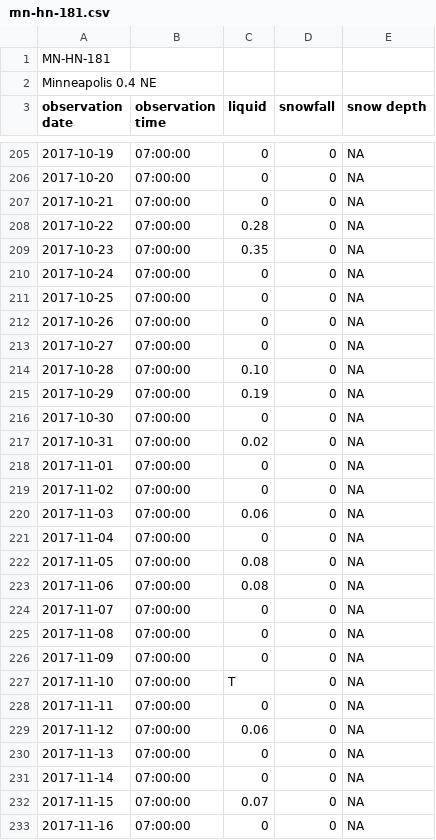
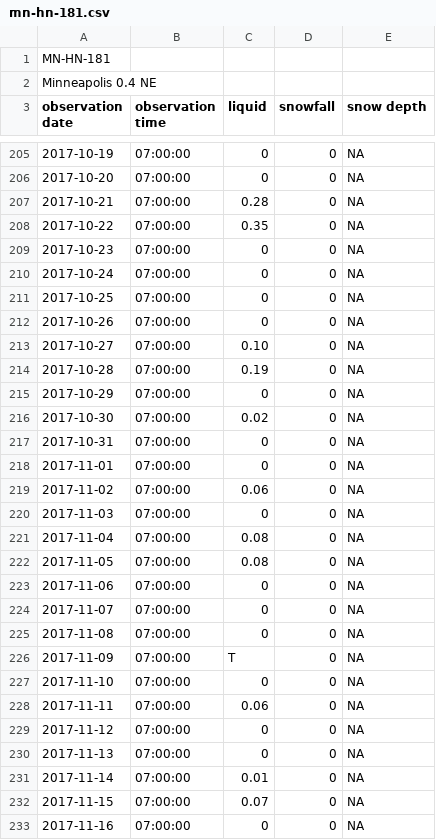
Before and after one commit to bsmoliak/cocorahs, a CSV file: data/mn-hn-181.csv, drawn as a sheet; only a part is shown, gaps mark what is left out; the diff covers the shown part only.

```diff
--- a/data/mn-hn-181.csv
+++ b/data/mn-hn-181.csv
@@ -206,5 +206,5 @@ observation date, observation time, liquid, snowfall, snow depth
 2017-10-20, 07:00:00, 0, 0, NA
-2017-10-21, 07:00:00, 0, 0, NA
-2017-10-22, 07:00:00, 0.28, 0, NA
-2017-10-23, 07:00:00, 0.35, 0, NA
+2017-10-21, 07:00:00, 0.28, 0, NA
+2017-10-22, 07:00:00, 0.35, 0, NA
+2017-10-23, 07:00:00, 0, 0, NA
 2017-10-24, 07:00:00, 0, 0, NA
@@ -212,21 +212,21 @@ observation date, observation time, liquid, snowfall, snow depth
 2017-10-26, 07:00:00, 0, 0, NA
-2017-10-27, 07:00:00, 0, 0, NA
-2017-10-28, 07:00:00, 0.10, 0, NA
-2017-10-29, 07:00:00, 0.19, 0, NA
-2017-10-30, 07:00:00, 0, 0, NA
-2017-10-31, 07:00:00, 0.02, 0, NA
+2017-10-27, 07:00:00, 0.10, 0, NA
+2017-10-28, 07:00:00, 0.19, 0, NA
+2017-10-29, 07:00:00, 0, 0, NA
+2017-10-30, 07:00:00, 0.02, 0, NA
+2017-10-31, 07:00:00, 0, 0, NA
 2017-11-01, 07:00:00, 0, 0, NA
-2017-11-02, 07:00:00, 0, 0, NA
-2017-11-03, 07:00:00, 0.06, 0, NA
-2017-11-04, 07:00:00, 0, 0, NA
+2017-11-02, 07:00:00, 0.06, 0, NA
+2017-11-03, 07:00:00, 0, 0, NA
+2017-11-04, 07:00:00, 0.08, 0, NA
 2017-11-05, 07:00:00, 0.08, 0, NA
-2017-11-06, 07:00:00, 0.08, 0, NA
+2017-11-06, 07:00:00, 0, 0, NA
 2017-11-07, 07:00:00, 0, 0, NA
 2017-11-08, 07:00:00, 0, 0, NA
-2017-11-09, 07:00:00, 0, 0, NA
-2017-11-10, 07:00:00, T, 0, NA
-2017-11-11, 07:00:00, 0, 0, NA
-2017-11-12, 07:00:00, 0.06, 0, NA
+2017-11-09, 07:00:00, T, 0, NA
+2017-11-10, 07:00:00, 0, 0, NA
+2017-11-11, 07:00:00, 0.06, 0, NA
+2017-11-12, 07:00:00, 0, 0, NA
 2017-11-13, 07:00:00, 0, 0, NA
-2017-11-14, 07:00:00, 0, 0, NA
+2017-11-14, 07:00:00, 0.01, 0, NA
 2017-11-15, 07:00:00, 0.07, 0, NA
```
Also changed, not shown: 30 edited cells elsewhere in this file.
